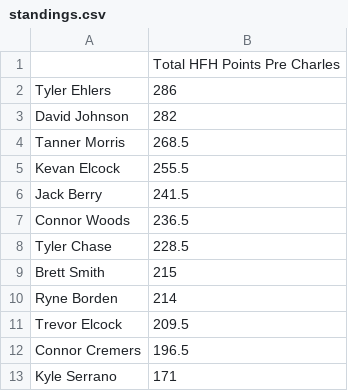
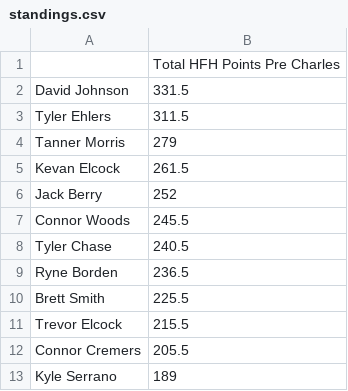
Before and after one commit to 09tannerm/HFH-Golf-Draft, a CSV file: public/standings.csv, drawn as a sheet.

```diff
--- a/public/standings.csv
+++ b/public/standings.csv
@@ -1,13 +1,13 @@
 ,Total HFH Points Pre Charles
-Tyler Ehlers,286
-David Johnson,282
-Tanner Morris,268.5
-Kevan Elcock,255.5
-Jack Berry,241.5
-Connor Woods,236.5
-Tyler Chase,228.5
-Brett Smith,215
-Ryne Borden,214
-Trevor Elcock,209.5
-Connor Cremers,196.5
-Kyle Serrano,171
+David Johnson,331.5
+Tyler Ehlers,311.5
+Tanner Morris,279
+Kevan Elcock,261.5
+Jack Berry,252
+Connor Woods,245.5
+Tyler Chase,240.5
+Ryne Borden,236.5
+Brett Smith,225.5
+Trevor Elcock,215.5
+Connor Cremers,205.5
+Kyle Serrano,189
```
Also changed, not shown: public/golfer_field.csv, 1 other file.
